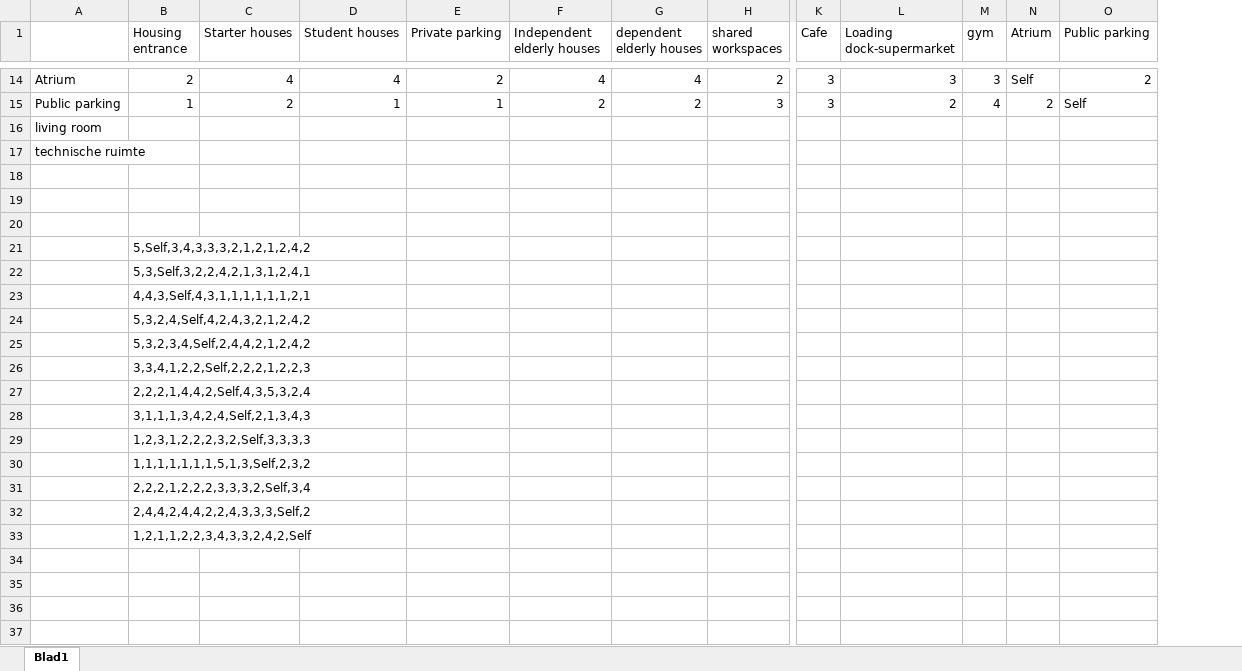
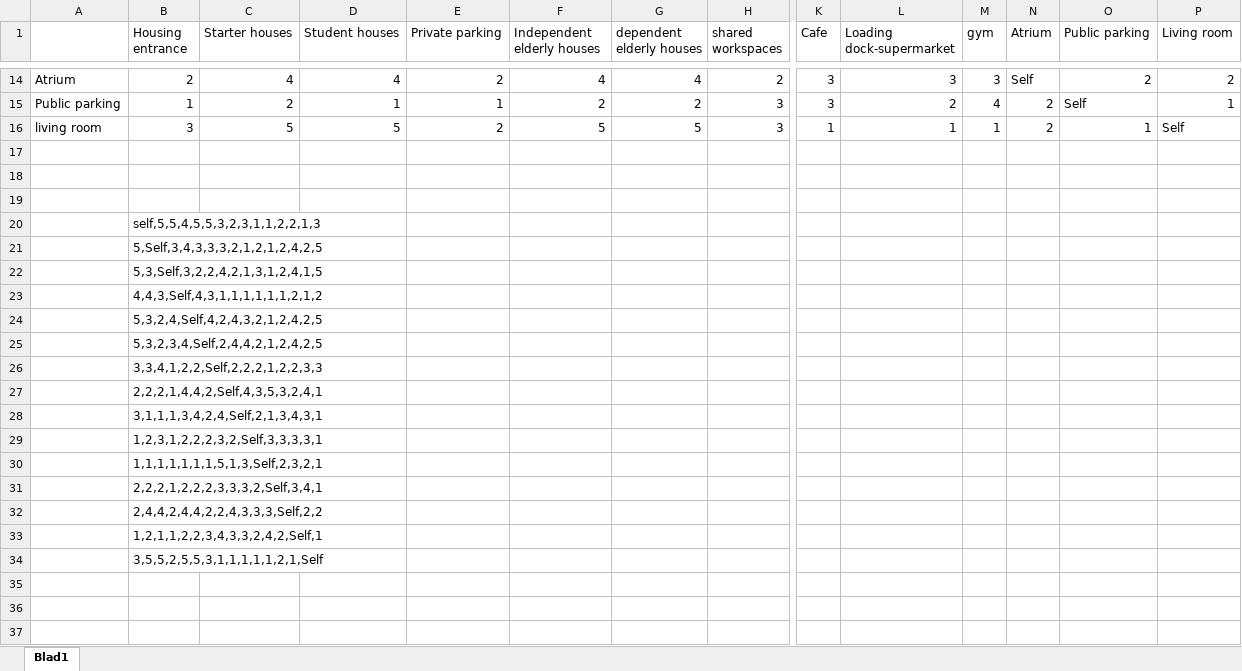
Before and after one commit to gfmdenhollande/CDS-Project, an Excel workbook: documentation/Activity Relationship table.xlsx, sheet Blad1, drawn as a sheet; only a part is shown, gaps mark what is left out; values as stored, in another font and other column widths than the file's, no borders; removed rows and columns are numbered as before the commit, all else as after; rows hold the shown columns only; the diff names each change by its address in the sheet, - before the commit and + after, or states it on an @@ line.

```diff
--- a/documentation/Activity Relationship table.xlsx (sheet Blad1)
+++ b/documentation/Activity Relationship table.xlsx (sheet Blad1)
+column P (Living room), rows 14-15: 2 | 1
-row 16: living room
-row 17: technische ruimte
+row 16: living room | 3 | 5 | 5 | 2 | 5 | 5 | 3 | 1 | 1 | 1 | 2 | 1 | Self
-B20 (Housing entrance): 5,Self,3,4,3,3,3,2,1,2,1,2,4,2
+B20 (Housing entrance): self,5,5,4,5,5,3,2,3,1,1,2,2,1,3
-B21 (Housing entrance): 5,3,Self,3,2,2,4,2,1,3,1,2,4,1
+B21 (Housing entrance): 5,Self,3,4,3,3,3,2,1,2,1,2,4,2,5
-B22 (Housing entrance): 4,4,3,Self,4,3,1,1,1,1,1,1,2,1
+B22 (Housing entrance): 5,3,Self,3,2,2,4,2,1,3,1,2,4,1,5
-B23 (Housing entrance): 5,3,2,4,Self,4,2,4,3,2,1,2,4,2
+B23 (Housing entrance): 4,4,3,Self,4,3,1,1,1,1,1,1,2,1,2
-B24 (Housing entrance): 5,3,2,3,4,Self,2,4,4,2,1,2,4,2
+B24 (Housing entrance): 5,3,2,4,Self,4,2,4,3,2,1,2,4,2,5
-B25 (Housing entrance): 3,3,4,1,2,2,Self,2,2,2,1,2,2,3
+B25 (Housing entrance): 5,3,2,3,4,Self,2,4,4,2,1,2,4,2,5
-B26 (Housing entrance): 2,2,2,1,4,4,2,Self,4,3,5,3,2,4
+B26 (Housing entrance): 3,3,4,1,2,2,Self,2,2,2,1,2,2,3,3
-B27 (Housing entrance): 3,1,1,1,3,4,2,4,Self,2,1,3,4,3
+B27 (Housing entrance): 2,2,2,1,4,4,2,Self,4,3,5,3,2,4,1
-B28 (Housing entrance): 1,2,3,1,2,2,2,3,2,Self,3,3,3,3
+B28 (Housing entrance): 3,1,1,1,3,4,2,4,Self,2,1,3,4,3,1
-B29 (Housing entrance): 1,1,1,1,1,1,1,5,1,3,Self,2,3,2
+B29 (Housing entrance): 1,2,3,1,2,2,2,3,2,Self,3,3,3,3,1
-B30 (Housing entrance): 2,2,2,1,2,2,2,3,3,3,2,Self,3,4
+B30 (Housing entrance): 1,1,1,1,1,1,1,5,1,3,Self,2,3,2,1
-B31 (Housing entrance): 2,4,4,2,4,4,2,2,4,3,3,3,Self,2
+B31 (Housing entrance): 2,2,2,1,2,2,2,3,3,3,2,Self,3,4,1
-B32 (Housing entrance): 1,2,1,1,2,2,3,4,3,3,2,4,2,Self
+B32 (Housing entrance): 2,4,4,2,4,4,2,2,4,3,3,3,Self,2,2
-B33 (Housing entrance): (empty)
+B33 (Housing entrance): 1,2,1,1,2,2,3,4,3,3,2,4,2,Self,1
+row 34:  | 3,5,5,2,5,5,3,1,1,1,1,1,2,1,Self
```
Also changed, not shown: documentation/Spatial configuration table.xlsx, 8 other files.
